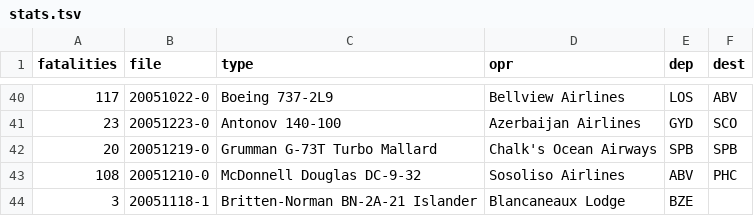
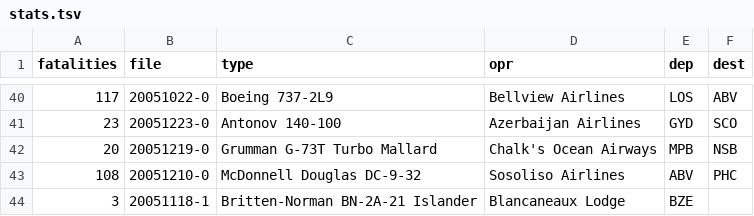
Before and after one commit to DataRozhlas/letecke-nehody-mapa, a TSV file: data/stats.tsv, drawn as a sheet; only a part is shown, gaps mark what is left out.

```diff
--- a/data/stats.tsv
+++ b/data/stats.tsv
@@ -41,3 +41,3 @@ fatalities	file	type	opr	dep	dest
 23	20051223-0	Antonov 140-100	Azerbaijan Airlines	GYD	SCO
-20	20051219-0	Grumman G-73T Turbo Mallard	Chalk's Ocean Airways	SPB	SPB
+20	20051219-0	Grumman G-73T Turbo Mallard	Chalk's Ocean Airways	MPB	NSB
 108	20051210-0	McDonnell Douglas DC-9-32	Sosoliso Airlines	ABV	PHC
```
Also changed, not shown: data/airport_fatalities.tsv.
